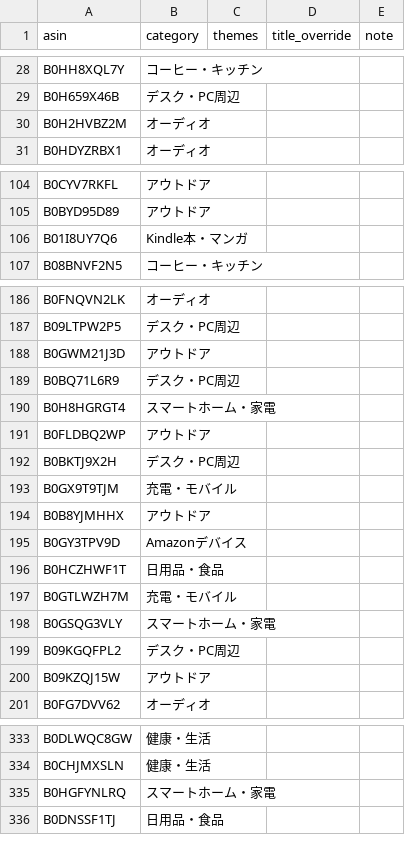
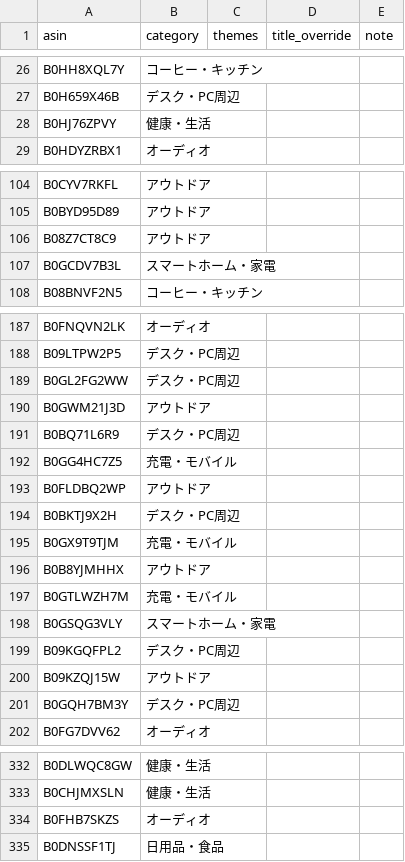
Before and after one commit to yokoichi/amazonsalematome, a CSV file: data/catalog-auto.csv, drawn as a sheet; only a part is shown, gaps mark what is left out; the diff covers the shown part only.

```diff
--- a/data/catalog-auto.csv
+++ b/data/catalog-auto.csv
@@ -29,3 +27,3 @@ B0HH8XQL7Y,コーヒー・キッチン,,,
 B0H659X46B,デスク・PC周辺,,,
-B0H2HVBZ2M,オーディオ,,,
+B0HJ76ZPVY,健康・生活,,,
 B0HDYZRBX1,オーディオ,,,
@@ -105,3 +105,4 @@ B0CYV7RKFL,アウトドア,,,
 B0BYD95D89,アウトドア,,,
-B01I8UY7Q6,Kindle本・マンガ,,,
+B08Z7CT8C9,アウトドア,,,
+B0GCDV7B3L,スマートホーム・家電,,,
 B08BNVF2N5,コーヒー・キッチン,,,
@@ -187,5 +188,6 @@ B0FNQVN2LK,オーディオ,,,
 B09LTPW2P5,デスク・PC周辺,,,
+B0GL2FG2WW,デスク・PC周辺,,,
 B0GWM21J3D,アウトドア,,,
 B0BQ71L6R9,デスク・PC周辺,,,
-B0H8HGRGT4,スマートホーム・家電,,,
+B0GG4HC7Z5,充電・モバイル,,,
 B0FLDBQ2WP,アウトドア,,,
@@ -194,4 +196,2 @@ B0GX9T9TJM,充電・モバイル,,,
 B0B8YJMHHX,アウトドア,,,
-B0GY3TPV9D,Amazonデバイス,,,
-B0HCZHWF1T,日用品・食品,,,
 B0GTLWZH7M,充電・モバイル,,,
@@ -200,2 +200,3 @@ B09KGQFPL2,デスク・PC周辺,,,
 B09KZQJ15W,アウトドア,,,
+B0GQH7BM3Y,デスク・PC周辺,,,
 B0FG7DVV62,オーディオ,,,
@@ -334,3 +333,3 @@ B0DLWQC8GW,健康・生活,,,
 B0CHJMXSLN,健康・生活,,,
-B0HGFYNLRQ,スマートホーム・家電,,,
+B0FHB7SKZS,オーディオ,,,
 B0DNSSF1TJ,日用品・食品,,,
```
Also changed, not shown: 14 added rows, 15 removed rows and 1 moved row elsewhere in this file, 1 other file.
